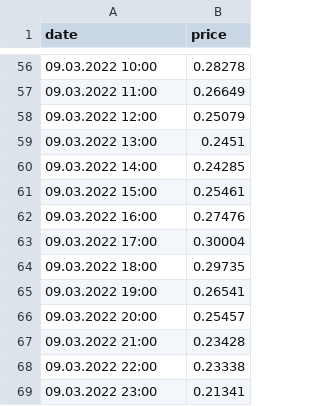
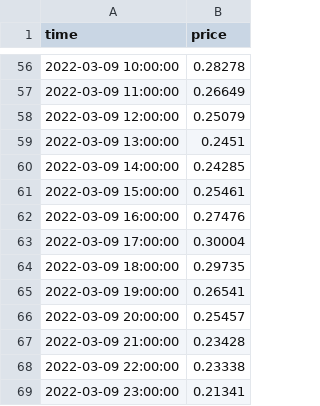
Before and after one commit to rl-institut/SimBA, a CSV file: data/examples/price_timeseries.csv, drawn as a sheet; only a part is shown, gaps mark what is left out; the diff covers the shown part only.

Commit message:
change time format to YYYY-MM-DD HH:MM:SS

```diff
--- a/data/examples/price_timeseries.csv
+++ b/data/examples/price_timeseries.csv
@@ -1 +1 @@
-date,price
+time,price
@@ -56,14 +56,14 @@ date,price
-09.03.2022 10:00,0.28278
-09.03.2022 11:00,0.26649
-09.03.2022 12:00,0.25079
-09.03.2022 13:00,0.2451
-09.03.2022 14:00,0.24285
-09.03.2022 15:00,0.25461
-09.03.2022 16:00,0.27476
-09.03.2022 17:00,0.30004
-09.03.2022 18:00,0.29735
-09.03.2022 19:00,0.26541
-09.03.2022 20:00,0.25457
-09.03.2022 21:00,0.23428
-09.03.2022 22:00,0.23338
-09.03.2022 23:00,0.21341
+2022-03-09 10:00:00,0.28278
+2022-03-09 11:00:00,0.26649
+2022-03-09 12:00:00,0.25079
+2022-03-09 13:00:00,0.2451
+2022-03-09 14:00:00,0.24285
+2022-03-09 15:00:00,0.25461
+2022-03-09 16:00:00,0.27476
+2022-03-09 17:00:00,0.30004
+2022-03-09 18:00:00,0.29735
+2022-03-09 19:00:00,0.26541
+2022-03-09 20:00:00,0.25457
+2022-03-09 21:00:00,0.23428
+2022-03-09 22:00:00,0.23338
+2022-03-09 23:00:00,0.21341
```
Also changed, not shown: 54 edited cells elsewhere in this file.
